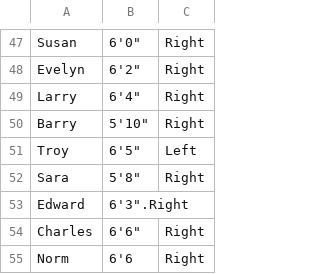
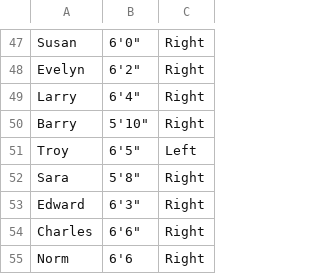
Before and after one commit to BaterKari/First-Respository, a CSV file: jonloyens-an-intro-to-dataworld-dataset_data_datadotworldbballleague part 2.csv, drawn as a sheet; only a part is shown, gaps mark what is left out.

Commit message:
Update jonloyens-an-intro-to-dataworld-dataset_data_datadotworldbballleague part 2.csv

```diff
--- a/jonloyens-an-intro-to-dataworld-dataset_data_datadotworldbballleague part 2.csv
+++ b/jonloyens-an-intro-to-dataworld-dataset_data_datadotworldbballleague part 2.csv
@@ -52,3 +52,3 @@ Troy, "6'5""",Left
 Sara, "5'8""",Right
-Edward, "6'3""".Right
+Edward, "6'3""",Right
 Charles, "6'6""",Right
```
